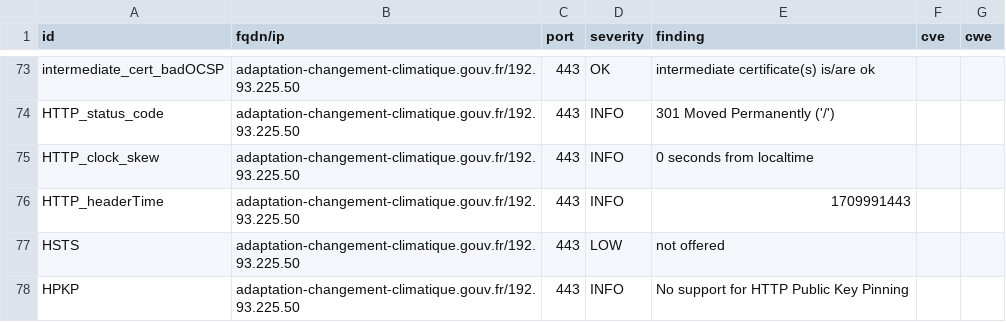
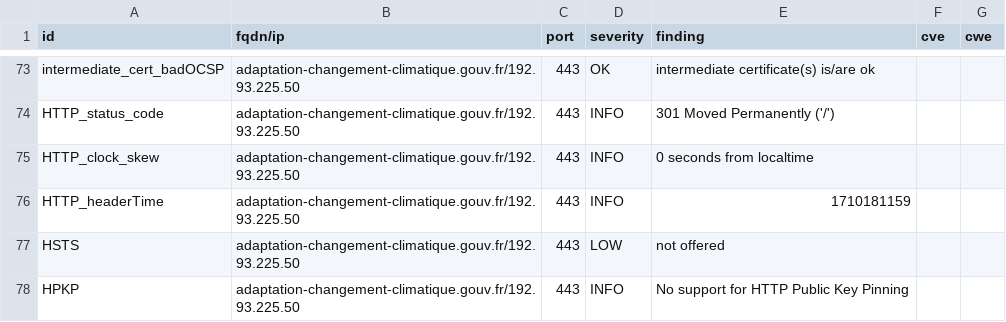
Before and after one commit to GKO-org/dashlordPrd1, a CSV file: results/aHR0cHM6Ly9hZGFwdGF0aW9uLWNoYW5nZW1lbnQtY2xpbWF0aXF1ZS5nb3V2LmZy/testssl.csv, drawn as a sheet; only a part is shown, gaps mark what is left out.

```diff
--- a/results/aHR0cHM6Ly9hZGFwdGF0aW9uLWNoYW5nZW1lbnQtY2xpbWF0aXF1ZS5nb3V2LmZy/testssl.csv
+++ b/results/aHR0cHM6Ly9hZGFwdGF0aW9uLWNoYW5nZW1lbnQtY2xpbWF0aXF1ZS5nb3V2LmZy/testssl.csv
@@ -75,3 +75,3 @@
 "HTTP_clock_skew","adaptation-changement-climatique.gouv.fr/192.93.225.50","443","INFO","0 seconds from localtime","",""
-"HTTP_headerTime","adaptation-changement-climatique.gouv.fr/192.93.225.50","443","INFO","1709991443","",""
+"HTTP_headerTime","adaptation-changement-climatique.gouv.fr/192.93.225.50","443","INFO","1710181159","",""
 "HSTS","adaptation-changement-climatique.gouv.fr/192.93.225.50","443","LOW","not offered","",""
```
Also changed, not shown: 7 other files.
